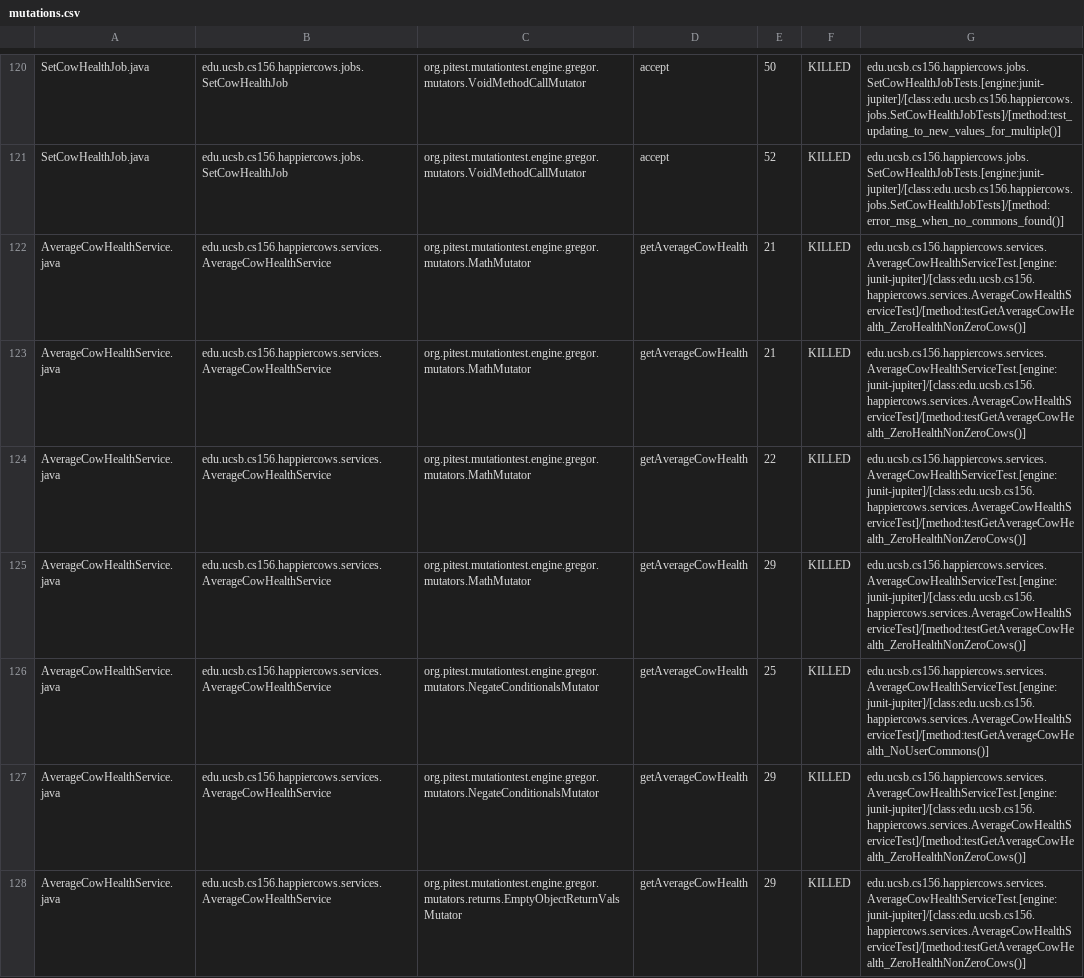
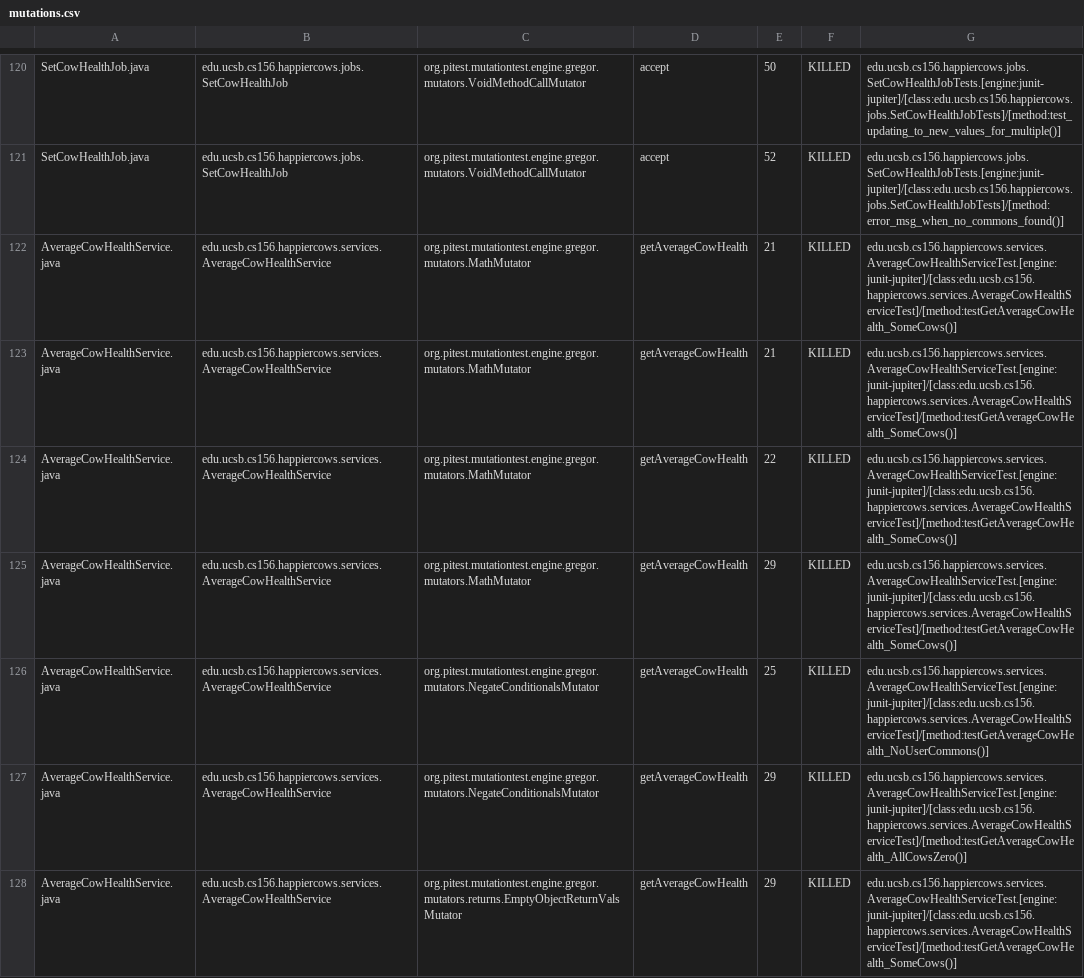
Before and after one commit to ucsb-cs156-m23/proj-happycows-m23-10am-1, a CSV file: prs/34/pitest/mutations.csv, drawn as a sheet; only a part is shown, gaps mark what is left out; the diff covers the shown part only.

Commit message:
Deploying to gh-pages from @ ucsb-cs156-m23/proj-happycows-m23-10am-1@7e14383ef92d7d81dcc0ee903c033cbe8190fc79 🚀

```diff
--- a/prs/34/pitest/mutations.csv
+++ b/prs/34/pitest/mutations.csv
@@ -121,8 +121,8 @@ SetCowHealthJob.java,edu.ucsb.cs156.happiercows.jobs.SetCowHealthJob,org.pitest.
 SetCowHealthJob.java,edu.ucsb.cs156.happiercows.jobs.SetCowHealthJob,org.pitest.mutationtest.engine.gregor.mutators.VoidMethodCallMutator,accept,52,KILLED,edu.ucsb.cs156.happiercows.jobs.SetCowHealthJobTests.[engine:junit-jupiter]/[class:edu.ucsb.cs156.happiercows.jobs.SetCowHealthJobTests]/[method:error_msg_when_no_commons_found()]
-AverageCowHealthService.java,edu.ucsb.cs156.happiercows.services.AverageCowHealthService,org.pitest.mutationtest.engine.gregor.mutators.MathMutator,getAverageCowHealth,21,KILLED,edu.ucsb.cs156.happiercows.services.AverageCowHealthServiceTest.[engine:junit-jupiter]/[class:edu.ucsb.cs156.happiercows.services.AverageCowHealthServiceTest]/[method:testGetAverageCowHealth_ZeroHealthNonZeroCows()]
-AverageCowHealthService.java,edu.ucsb.cs156.happiercows.services.AverageCowHealthService,org.pitest.mutationtest.engine.gregor.mutators.MathMutator,getAverageCowHealth,21,KILLED,edu.ucsb.cs156.happiercows.services.AverageCowHealthServiceTest.[engine:junit-jupiter]/[class:edu.ucsb.cs156.happiercows.services.AverageCowHealthServiceTest]/[method:testGetAverageCowHealth_ZeroHealthNonZeroCows()]
-AverageCowHealthService.java,edu.ucsb.cs156.happiercows.services.AverageCowHealthService,org.pitest.mutationtest.engine.gregor.mutators.MathMutator,getAverageCowHealth,22,KILLED,edu.ucsb.cs156.happiercows.services.AverageCowHealthServiceTest.[engine:junit-jupiter]/[class:edu.ucsb.cs156.happiercows.services.AverageCowHealthServiceTest]/[method:testGetAverageCowHealth_ZeroHealthNonZeroCows()]
-AverageCowHealthService.java,edu.ucsb.cs156.happiercows.services.AverageCowHealthService,org.pitest.mutationtest.engine.gregor.mutators.MathMutator,getAverageCowHealth,29,KILLED,edu.ucsb.cs156.happiercows.services.AverageCowHealthServiceTest.[engine:junit-jupiter]/[class:edu.ucsb.cs156.happiercows.services.AverageCowHealthServiceTest]/[method:testGetAverageCowHealth_ZeroHealthNonZeroCows()]
+AverageCowHealthService.java,edu.ucsb.cs156.happiercows.services.AverageCowHealthService,org.pitest.mutationtest.engine.gregor.mutators.MathMutator,getAverageCowHealth,21,KILLED,edu.ucsb.cs156.happiercows.services.AverageCowHealthServiceTest.[engine:junit-jupiter]/[class:edu.ucsb.cs156.happiercows.services.AverageCowHealthServiceTest]/[method:testGetAverageCowHealth_SomeCows()]
+AverageCowHealthService.java,edu.ucsb.cs156.happiercows.services.AverageCowHealthService,org.pitest.mutationtest.engine.gregor.mutators.MathMutator,getAverageCowHealth,21,KILLED,edu.ucsb.cs156.happiercows.services.AverageCowHealthServiceTest.[engine:junit-jupiter]/[class:edu.ucsb.cs156.happiercows.services.AverageCowHealthServiceTest]/[method:testGetAverageCowHealth_SomeCows()]
+AverageCowHealthService.java,edu.ucsb.cs156.happiercows.services.AverageCowHealthService,org.pitest.mutationtest.engine.gregor.mutators.MathMutator,getAverageCowHealth,22,KILLED,edu.ucsb.cs156.happiercows.services.AverageCowHealthServiceTest.[engine:junit-jupiter]/[class:edu.ucsb.cs156.happiercows.services.AverageCowHealthServiceTest]/[method:testGetAverageCowHealth_SomeCows()]
+AverageCowHealthService.java,edu.ucsb.cs156.happiercows.services.AverageCowHealthService,org.pitest.mutationtest.engine.gregor.mutators.MathMutator,getAverageCowHealth,29,KILLED,edu.ucsb.cs156.happiercows.services.AverageCowHealthServiceTest.[engine:junit-jupiter]/[class:edu.ucsb.cs156.happiercows.services.AverageCowHealthServiceTest]/[method:testGetAverageCowHealth_SomeCows()]
 AverageCowHealthService.java,edu.ucsb.cs156.happiercows.services.AverageCowHealthService,org.pitest.mutationtest.engine.gregor.mutators.NegateConditionalsMutator,getAverageCowHealth,25,KILLED,edu.ucsb.cs156.happiercows.services.AverageCowHealthServiceTest.[engine:junit-jupiter]/[class:edu.ucsb.cs156.happiercows.services.AverageCowHealthServiceTest]/[method:testGetAverageCowHealth_NoUserCommons()]
-AverageCowHealthService.java,edu.ucsb.cs156.happiercows.services.AverageCowHealthService,org.pitest.mutationtest.engine.gregor.mutators.NegateConditionalsMutator,getAverageCowHealth,29,KILLED,edu.ucsb.cs156.happiercows.services.AverageCowHealthServiceTest.[engine:junit-jupiter]/[class:edu.ucsb.cs156.happiercows.services.AverageCowHealthServiceTest]/[method:testGetAverageCowHealth_ZeroHealthNonZeroCows()]
-AverageCowHealthService.java,edu.ucsb.cs156.happiercows.services.AverageCowHealthService,org.pitest.mutationtest.engine.gregor.mutators.returns.EmptyObjectReturnValsMutator,getAverageCowHealth,29,KILLED,edu.ucsb.cs156.happiercows.services.AverageCowHealthServiceTest.[engine:junit-jupiter]/[class:edu.ucsb.cs156.happiercows.services.AverageCowHealthServiceTest]/[method:testGetAverageCowHealth_ZeroHealthNonZeroCows()]
+AverageCowHealthService.java,edu.ucsb.cs156.happiercows.services.AverageCowHealthService,org.pitest.mutationtest.engine.gregor.mutators.NegateConditionalsMutator,getAverageCowHealth,29,KILLED,edu.ucsb.cs156.happiercows.services.AverageCowHealthServiceTest.[engine:junit-jupiter]/[class:edu.ucsb.cs156.happiercows.services.AverageCowHealthServiceTest]/[method:testGetAverageCowHealth_AllCowsZero()]
+AverageCowHealthService.java,edu.ucsb.cs156.happiercows.services.AverageCowHealthService,org.pitest.mutationtest.engine.gregor.mutators.returns.EmptyObjectReturnValsMutator,getAverageCowHealth,29,KILLED,edu.ucsb.cs156.happiercows.services.AverageCowHealthServiceTest.[engine:junit-jupiter]/[class:edu.ucsb.cs156.happiercows.services.AverageCowHealthServiceTest]/[method:testGetAverageCowHealth_SomeCows()]
```
Also changed, not shown: 4 added rows, 5 removed rows, 1 moved row and 27 edited cells elsewhere in this file, 38 other files.
